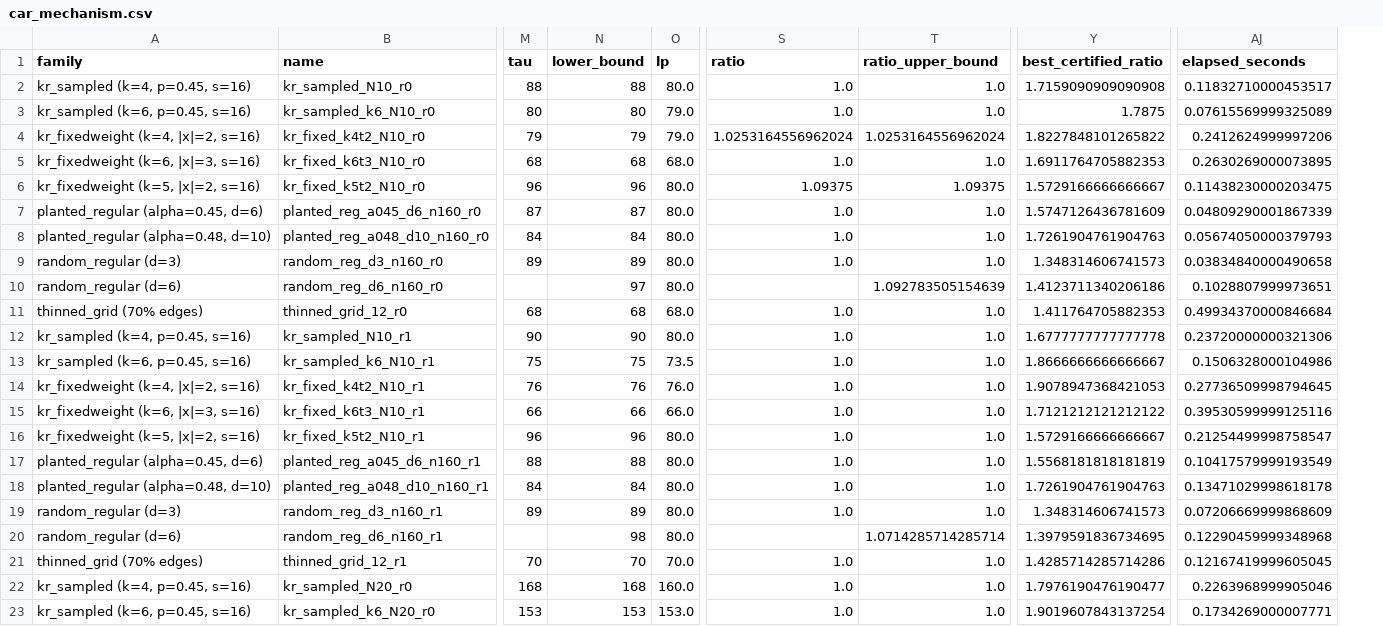
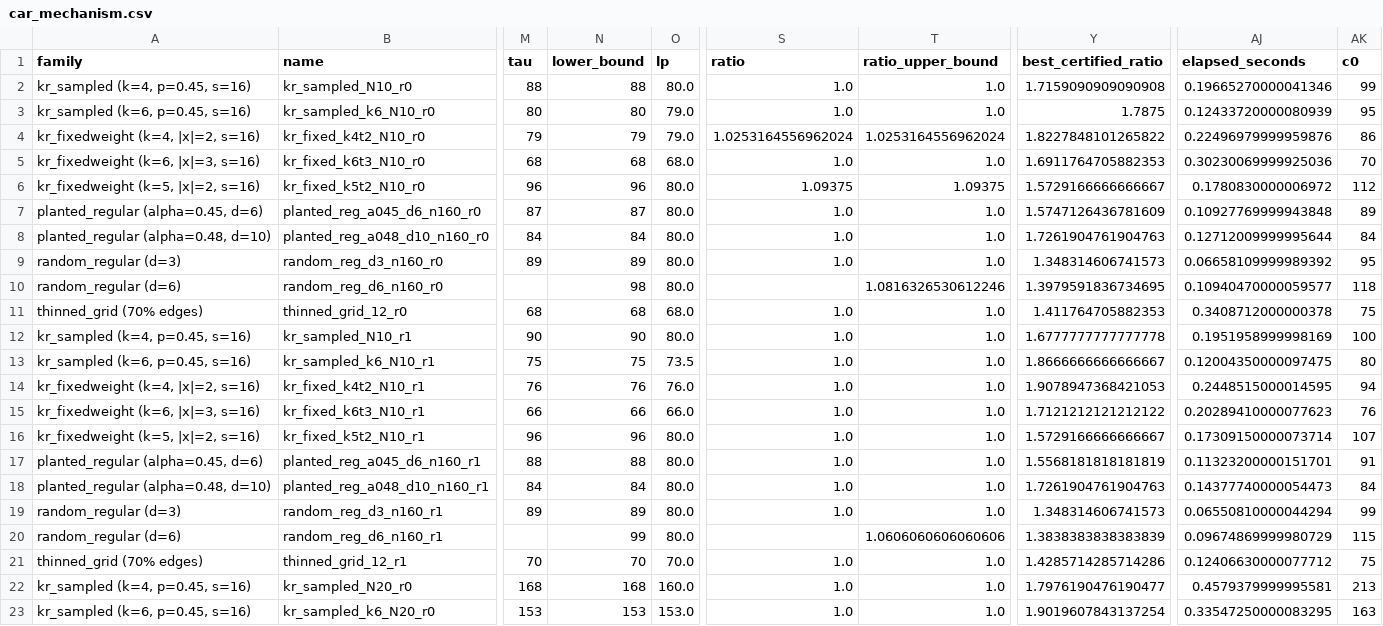
Before and after one commit to frankvegadelgado/salvador, a CSV file: car/car_mechanism.csv, drawn as a sheet; only a part is shown, gaps mark what is left out; the diff covers the shown part only; the diff names each change by its address in the sheet, - before the commit and + after, or states it on an @@ line.

```diff
--- a/car/car_mechanism.csv
+++ b/car/car_mechanism.csv
+column AK (c0), rows 2-23: 99 | 95 | 86 | 70 | 112 | 89 | 84 | 95 | 118 | 75 | 100 | 80 | 94 | 76 | 107 | 91 | 84 | 99 | 115 | 75 | 213 | 163
-AJ2 (elapsed_seconds): 0.11832710000453517
+AJ2 (elapsed_seconds): 0.19665270000041346
-AJ3 (elapsed_seconds): 0.07615569999325089
+AJ3 (elapsed_seconds): 0.12433720000080939
-AJ4 (elapsed_seconds): 0.2412624999997206
+AJ4 (elapsed_seconds): 0.22496979999959876
-AJ5 (elapsed_seconds): 0.2630269000073895
+AJ5 (elapsed_seconds): 0.30230069999925036
-AJ6 (elapsed_seconds): 0.11438230000203475
+AJ6 (elapsed_seconds): 0.1780830000006972
-AJ7 (elapsed_seconds): 0.04809290001867339
+AJ7 (elapsed_seconds): 0.10927769999943848
-AJ8 (elapsed_seconds): 0.05674050000379793
+AJ8 (elapsed_seconds): 0.12712009999995644
-AJ9 (elapsed_seconds): 0.03834840000490658
+AJ9 (elapsed_seconds): 0.06658109999989392
-N10 (lower_bound): 97
+N10 (lower_bound): 98
-T10 (ratio_upper_bound): 1.092783505154639
+T10 (ratio_upper_bound): 1.0816326530612246
-Y10 (best_certified_ratio): 1.4123711340206186
+Y10 (best_certified_ratio): 1.3979591836734695
-AJ10 (elapsed_seconds): 0.1028807999973651
+AJ10 (elapsed_seconds): 0.10940470000059577
-AJ11 (elapsed_seconds): 0.49934370000846684
+AJ11 (elapsed_seconds): 0.3408712000000378
-AJ12 (elapsed_seconds): 0.23720000000321306
+AJ12 (elapsed_seconds): 0.1951958999998169
-AJ13 (elapsed_seconds): 0.1506328000104986
+AJ13 (elapsed_seconds): 0.12004350000097475
-AJ14 (elapsed_seconds): 0.27736509998794645
+AJ14 (elapsed_seconds): 0.2448515000014595
-AJ15 (elapsed_seconds): 0.39530599999125116
+AJ15 (elapsed_seconds): 0.20289410000077623
-AJ16 (elapsed_seconds): 0.21254499998758547
+AJ16 (elapsed_seconds): 0.17309150000073714
-AJ17 (elapsed_seconds): 0.10417579999193549
+AJ17 (elapsed_seconds): 0.11323200000151701
-AJ18 (elapsed_seconds): 0.13471029998618178
+AJ18 (elapsed_seconds): 0.14377740000054473
-AJ19 (elapsed_seconds): 0.07206669999868609
+AJ19 (elapsed_seconds): 0.06550810000044294
-N20 (lower_bound): 98
+N20 (lower_bound): 99
-T20 (ratio_upper_bound): 1.0714285714285714
+T20 (ratio_upper_bound): 1.0606060606060606
-Y20 (best_certified_ratio): 1.3979591836734695
+Y20 (best_certified_ratio): 1.3838383838383839
-AJ20 (elapsed_seconds): 0.12290459999348968
+AJ20 (elapsed_seconds): 0.09674869999980729
-AJ21 (elapsed_seconds): 0.12167419999605045
+AJ21 (elapsed_seconds): 0.12406630000077712
-AJ22 (elapsed_seconds): 0.2263968999905046
+AJ22 (elapsed_seconds): 0.4579379999995581
-AJ23 (elapsed_seconds): 0.1734269000007771
+AJ23 (elapsed_seconds): 0.33547250000083295
```
Also changed, not shown: 35 edited cells elsewhere in this file, car/car_bipartite.csv, car/car_ratio_timing.csv, 48 other files.
